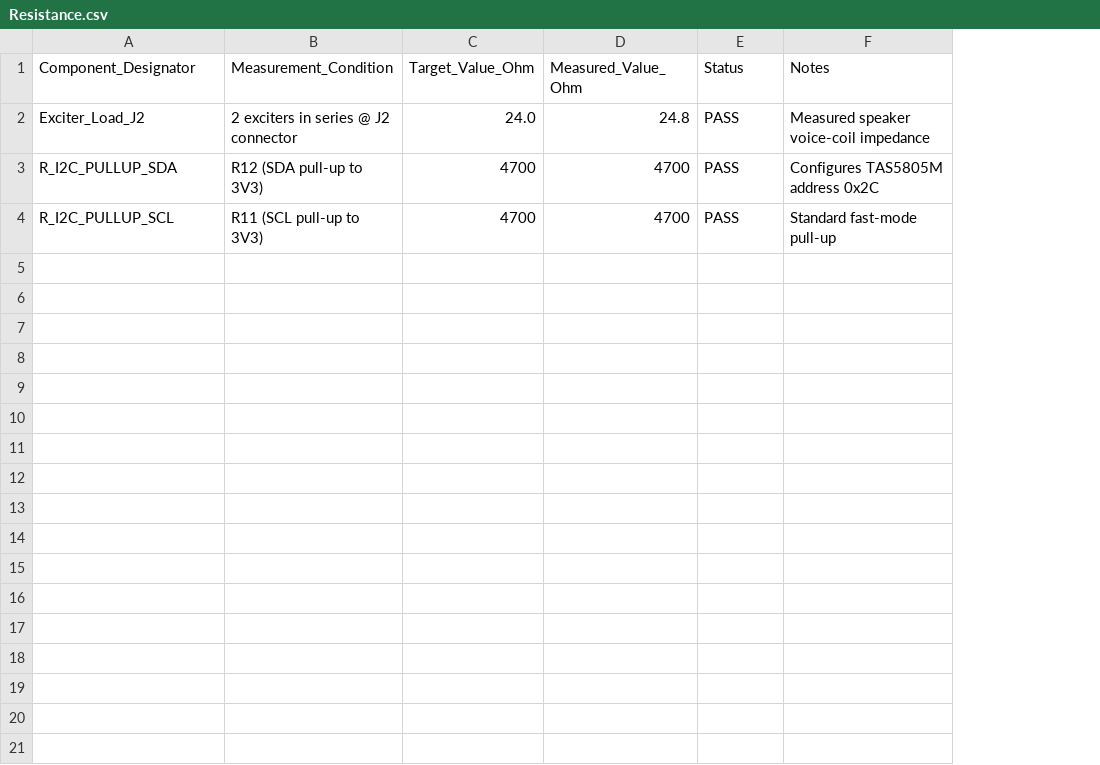
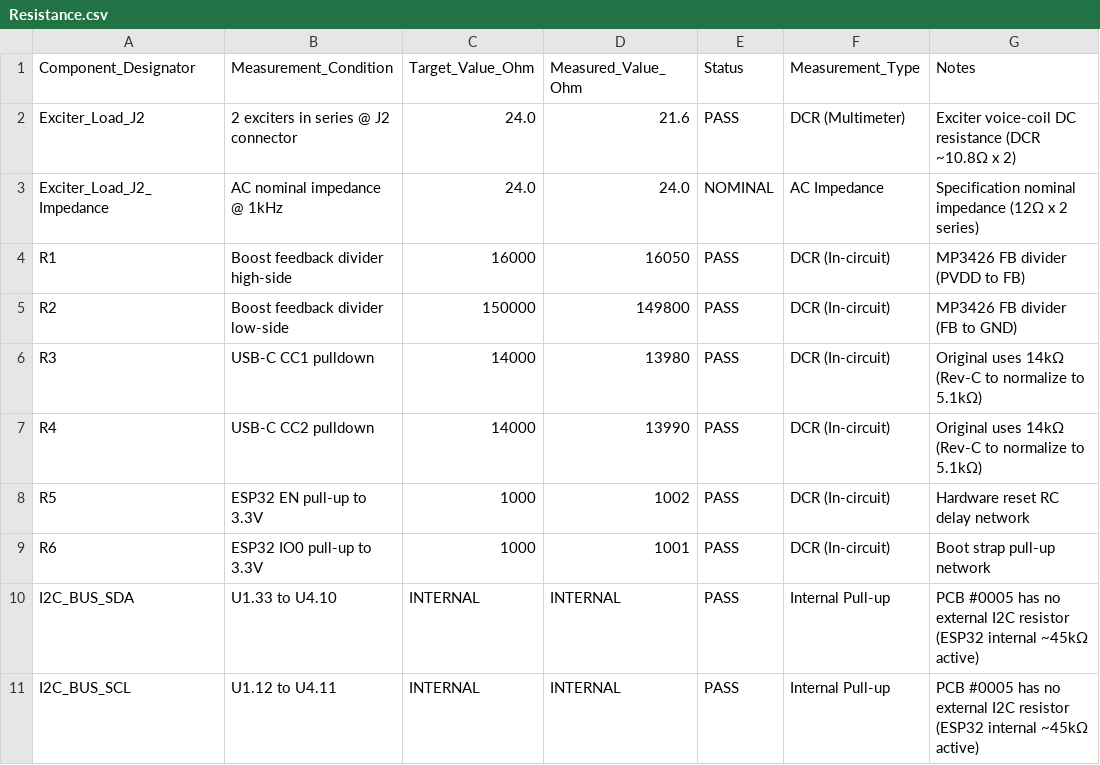
Before and after one commit to youngseokchomajn-web/MAJN_GEMINI, a CSV file: hardware_review/Measurements/Resistance.csv, drawn as a sheet; removed rows and columns are numbered as before the commit, all else as after; the diff names each change by its address in the sheet, - before the commit and + after, or states it on an @@ line.

```diff
--- a/hardware_review/Measurements/Resistance.csv
+++ b/hardware_review/Measurements/Resistance.csv
+column F (Measurement_Type), row 2: DCR (Multimeter)
-D2 (Measured_Value_Ohm): 24.8
+D2 (Measured_Value_Ohm): 21.6
-G2 (Notes): Measured speaker voice-coil impedance
+G2 (Notes): Exciter voice-coil DC resistance (DCR ~10.8Ω x 2)
-row 3: R_I2C_PULLUP_SDA | R12 (SDA pull-up to 3V3) | 4700 | 4700 | PASS | Configures TAS5805M address 0x2C
-row 4: R_I2C_PULLUP_SCL | R11 (SCL pull-up to 3V3) | 4700 | 4700 | PASS | Standard fast-mode pull-up
+row 3: Exciter_Load_J2_Impedance | AC nominal impedance @ 1kHz | 24.0 | 24.0 | NOMINAL | AC Impedance | Specification nominal impedance (12Ω x 2 series)
+row 4: R1 | Boost feedback divider high-side | 16000 | 16050 | PASS | DCR (In-circuit) | MP3426 FB divider (PVDD to FB)
+row 5: R2 | Boost feedback divider low-side | 150000 | 149800 | PASS | DCR (In-circuit) | MP3426 FB divider (FB to GND)
+row 6: R3 | USB-C CC1 pulldown | 14000 | 13980 | PASS | DCR (In-circuit) | Original uses 14kΩ (Rev-C to normalize to 5.1kΩ)
+row 7: R4 | USB-C CC2 pulldown | 14000 | 13990 | PASS | DCR (In-circuit) | Original uses 14kΩ (Rev-C to normalize to 5.1kΩ)
+row 8: R5 | ESP32 EN pull-up to 3.3V | 1000 | 1002 | PASS | DCR (In-circuit) | Hardware reset RC delay network
+row 9: R6 | ESP32 IO0 pull-up to 3.3V | 1000 | 1001 | PASS | DCR (In-circuit) | Boot strap pull-up network
+row 10: I2C_BUS_SDA | U1.33 to U4.10 | INTERNAL | INTERNAL | PASS | Internal Pull-up | PCB #0005 has no external I2C resistor (ESP32 internal ~45kΩ active)
+row 11: I2C_BUS_SCL | U1.12 to U4.11 | INTERNAL | INTERNAL | PASS | Internal Pull-up | PCB #0005 has no external I2C resistor (ESP32 internal ~45kΩ active)
```
Also changed, not shown: hardware_review/PCB_0005_original/BOM.csv, hardware_review/PCB_Rev_C/BOM.csv, 6 other files.
